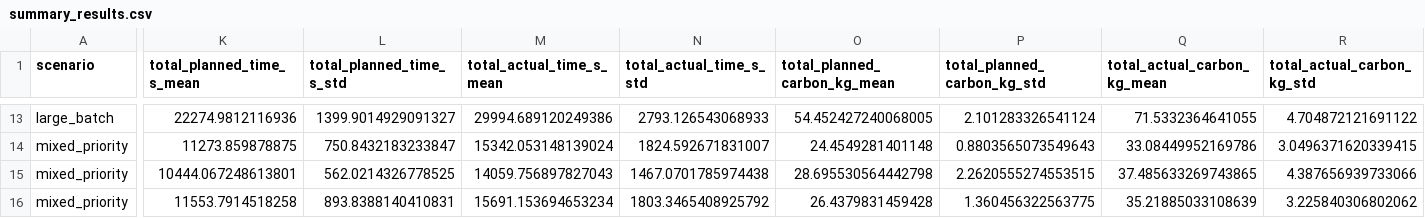
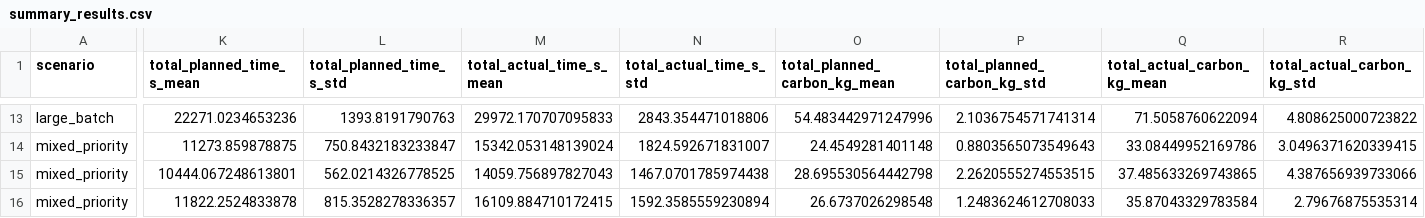
Before and after one commit to adarshv1025/Capstone2.0, a CSV file: agents/evaluation_results/summary_results.csv, drawn as a sheet; only a part is shown, gaps mark what is left out; the diff covers the shown part only; the diff names each change by its address in the sheet, - before the commit and + after, or states it on an @@ line.

```diff
--- a/agents/evaluation_results/summary_results.csv
+++ b/agents/evaluation_results/summary_results.csv
-K13 (total_planned_time_s_mean): 22274.9812116936
+K13 (total_planned_time_s_mean): 22271.0234653236
-L13 (total_planned_time_s_std): 1399.9014929091327
+L13 (total_planned_time_s_std): 1393.8191790763
-M13 (total_actual_time_s_mean): 29994.689120249386
+M13 (total_actual_time_s_mean): 29972.170707095833
-N13 (total_actual_time_s_std): 2793.126543068933
+N13 (total_actual_time_s_std): 2843.354471018806
-O13 (total_planned_carbon_kg_mean): 54.452427240068005
+O13 (total_planned_carbon_kg_mean): 54.483442971247996
-P13 (total_planned_carbon_kg_std): 2.101283326541124
+P13 (total_planned_carbon_kg_std): 2.1036754571741314
-Q13 (total_actual_carbon_kg_mean): 71.5332364641055
+Q13 (total_actual_carbon_kg_mean): 71.5058760622094
-R13 (total_actual_carbon_kg_std): 4.704872121691122
+R13 (total_actual_carbon_kg_std): 4.808625000723822
-K16 (total_planned_time_s_mean): 11553.7914518258
+K16 (total_planned_time_s_mean): 11822.2524833878
-L16 (total_planned_time_s_std): 893.8388140410831
+L16 (total_planned_time_s_std): 815.3528278336357
-M16 (total_actual_time_s_mean): 15691.153694653234
+M16 (total_actual_time_s_mean): 16109.884710172415
-N16 (total_actual_time_s_std): 1803.3465408925792
+N16 (total_actual_time_s_std): 1592.3585559230894
-O16 (total_planned_carbon_kg_mean): 26.4379831459428
+O16 (total_planned_carbon_kg_mean): 26.6737026298548
-P16 (total_planned_carbon_kg_std): 1.360456322563775
+P16 (total_planned_carbon_kg_std): 1.2483624612708033
-Q16 (total_actual_carbon_kg_mean): 35.21885033108639
+Q16 (total_actual_carbon_kg_mean): 35.87043329783584
-R16 (total_actual_carbon_kg_std): 3.225840306802062
+R16 (total_actual_carbon_kg_std): 2.79676875535314
```
Also changed, not shown: 76 edited cells elsewhere in this file, agents/evaluation_results/raw_results.csv, 3 other files.
